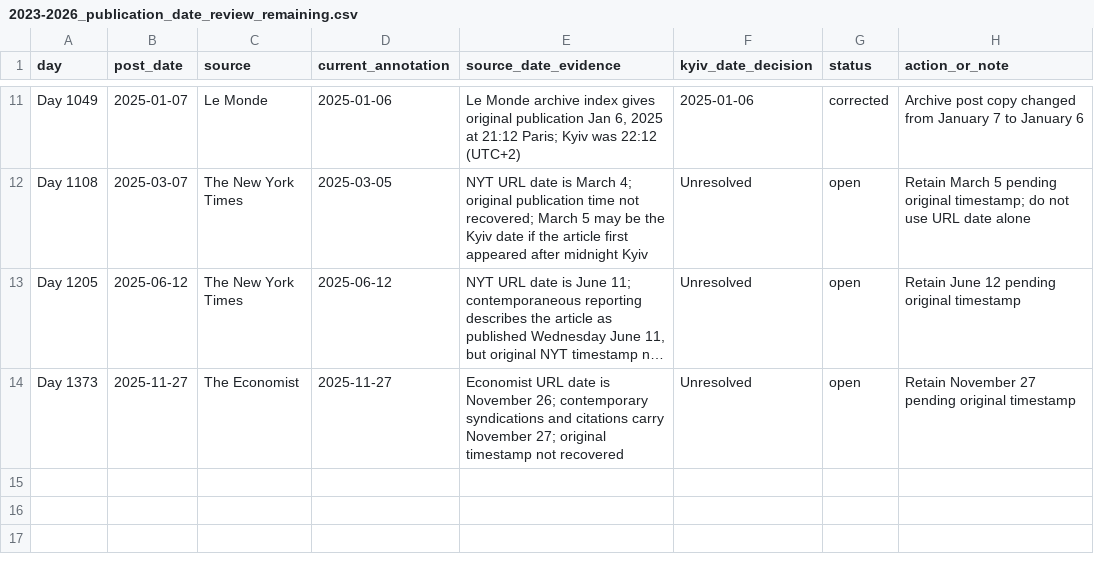
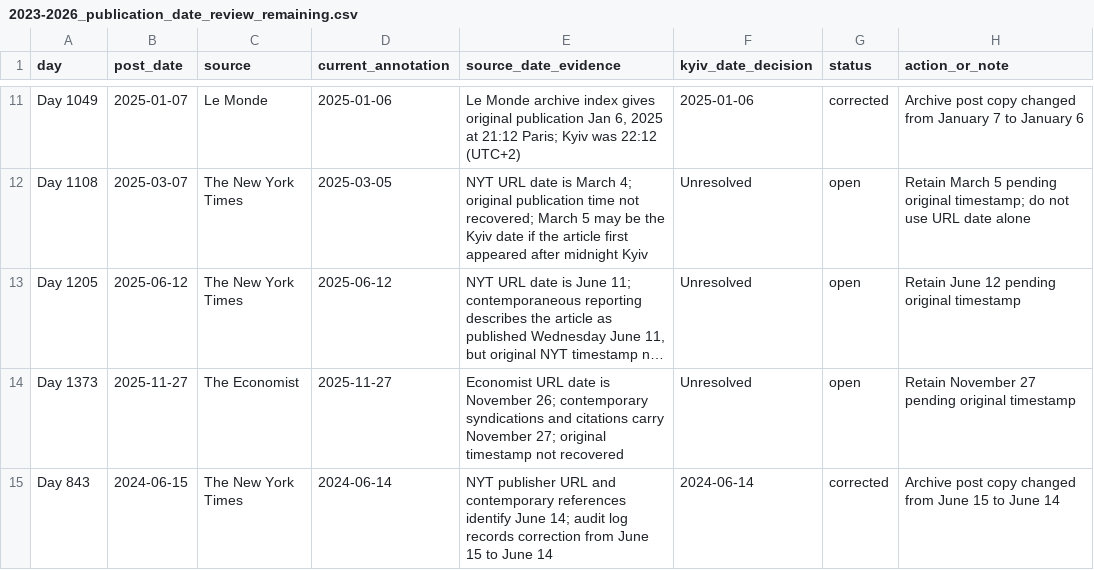
Before and after one commit to abdymok/substack_archive, a CSV file: working_set/2023-2026_publication_date_review_remaining.csv, drawn as a sheet; only a part is shown, gaps mark what is left out; long unchanged cells end in ….

Commit message:
Record Day 843 New York Times date correction

```diff
--- a/working_set/2023-2026_publication_date_review_remaining.csv
+++ b/working_set/2023-2026_publication_date_review_remaining.csv
@@ -14 +14,2 @@
 "Day 1373","2025-11-27","The Economist","2025-11-27","Economist URL date is November 26; contemporary syndications and citations carry November 27; original timestamp not recovered","Unresolved","open","Retain November 27 pending original timestamp"
+"Day 843","2024-06-15","The New York Times","2024-06-14","NYT publisher URL and contemporary references identify June 14; audit log records correction from June 15 to June 14","2024-06-14","corrected","Archive post copy changed from June 15 to June 14"
```
